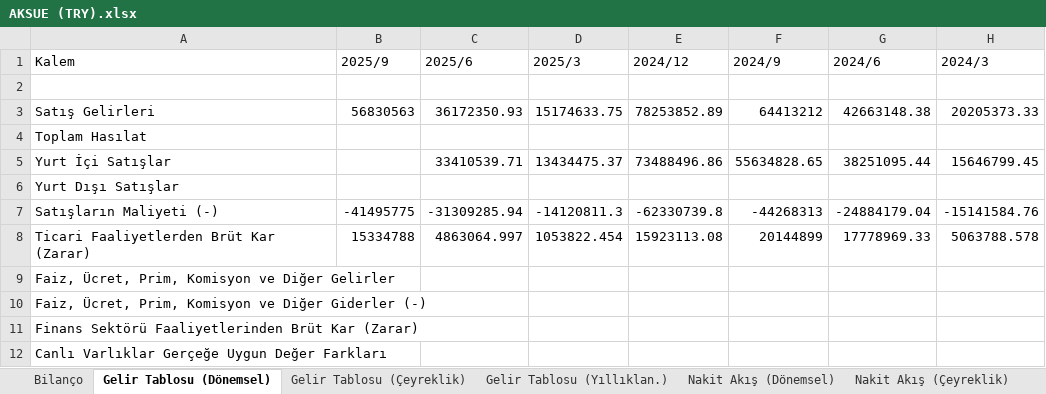
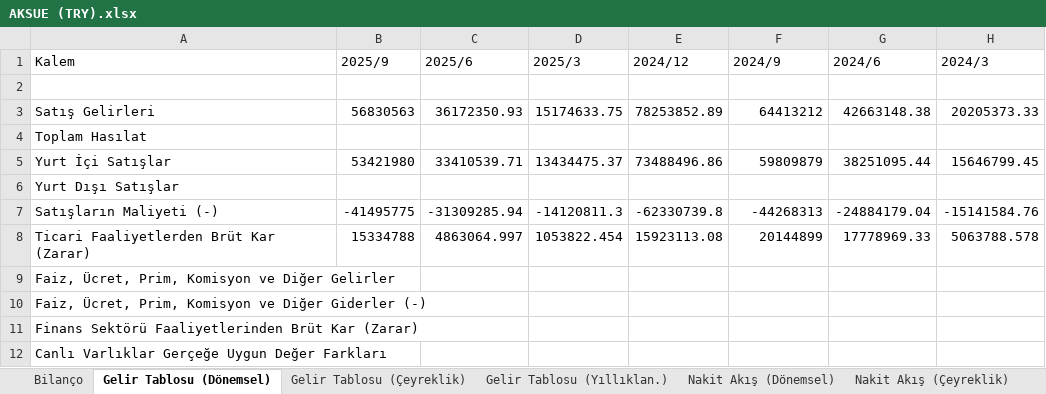
Before and after one commit to piyasalaronline-ux/2025filings, an Excel workbook: AKSUE (TRY).xlsx, sheet Gelir Tablosu (Dönemsel), drawn as a sheet; only a part is shown; values as stored, in another font and other column widths than the file's, no borders; the diff names each change by its address in the sheet, - before the commit and + after, or states it on an @@ line.

```diff
--- a/AKSUE (TRY).xlsx (sheet Gelir Tablosu (Dönemsel))
+++ b/AKSUE (TRY).xlsx (sheet Gelir Tablosu (Dönemsel))
-B5 (2025/9): (empty)
+B5 (2025/9): 53421980
-F5 (2024/9): 55634828.65
+F5 (2024/9): 59809879
```
Also changed, not shown: sheet Gelir Tablosu (Çeyreklik), sheet Gelir Tablosu (Yıllıklan.), sheet Bilanço, A1CAP (TRY).xlsx, ACSEL (TRY).xlsx, 27 other files.
